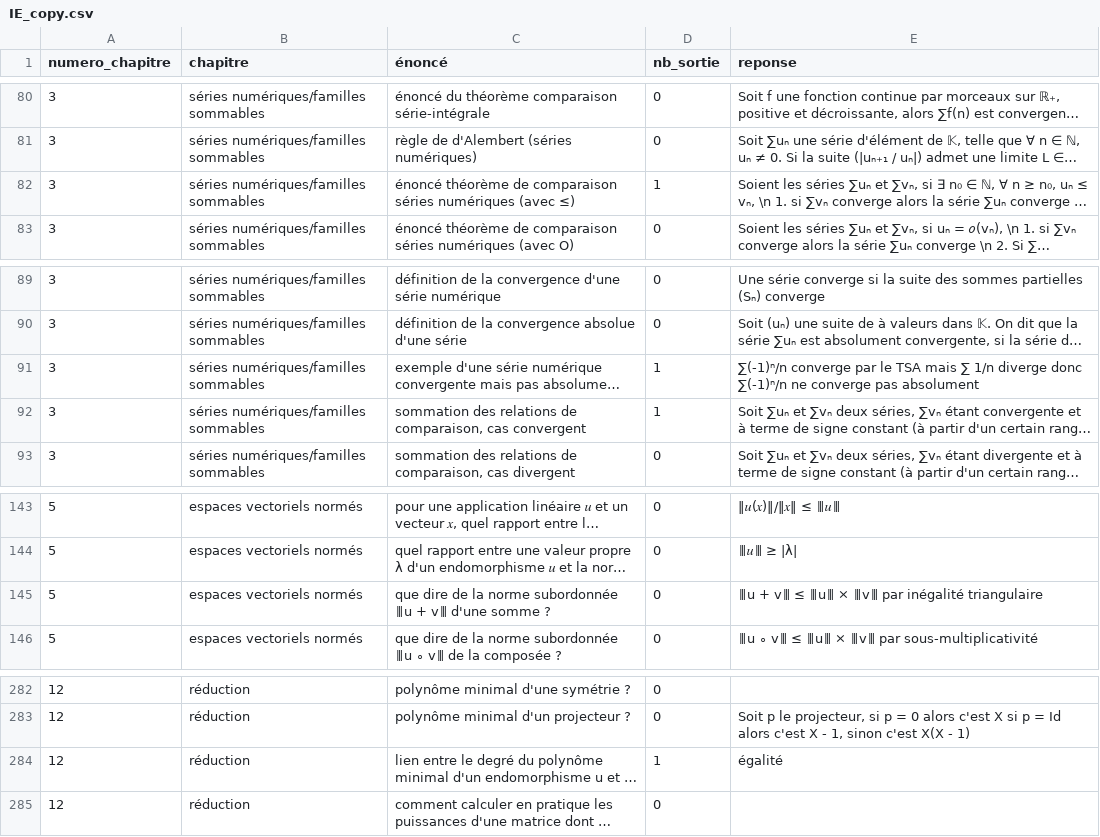
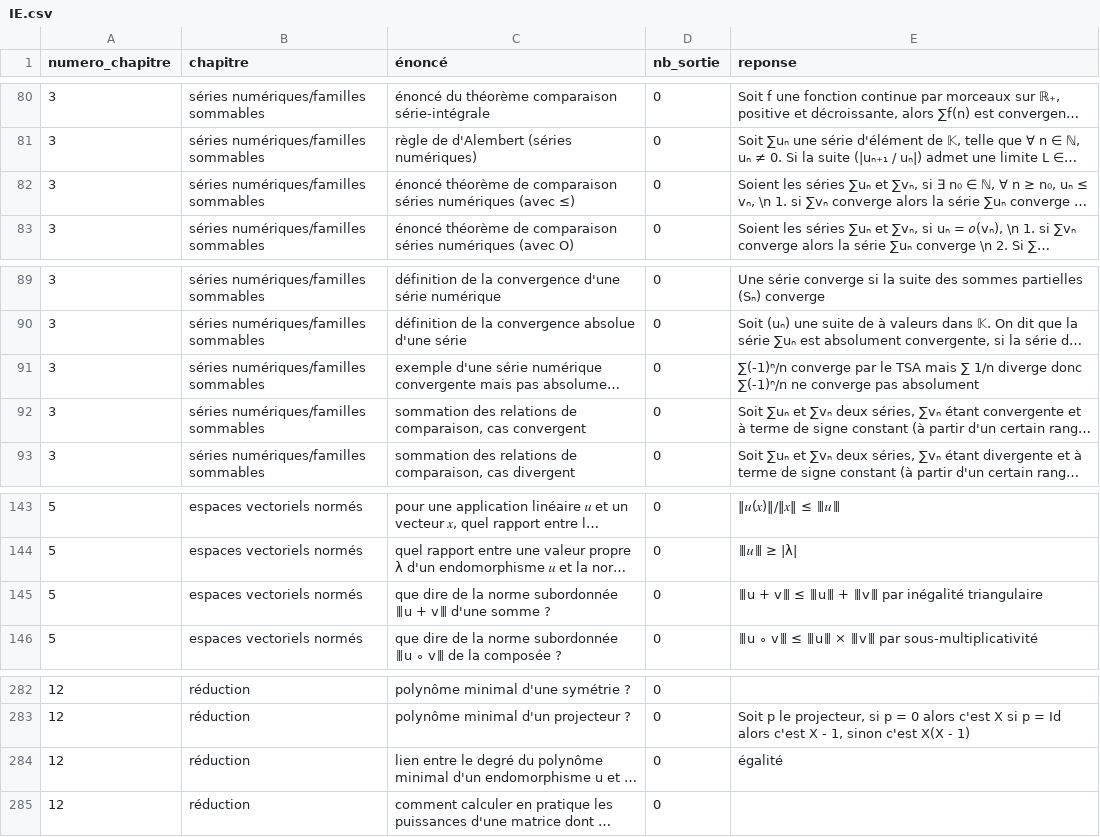
Before and after one commit to LCDG-tim-collab/question_math_mpi, a CSV file: IE.csv (was IE_copy.csv), drawn as a sheet; only a part is shown, gaps mark what is left out; long unchanged cells end in …; the diff names each change by its address in the sheet, - before the commit and + after, or states it on an @@ line.

Commit message:
corr question

```diff
--- a/IE_copy.csv
+++ b/IE.csv
-D82 (nb_sortie): 1
+D82 (nb_sortie): 0
-D91:D92 (nb_sortie): 1
+D91:D92 (nb_sortie): 0
-E145 (reponse): …≤ ⦀u⦀ × ⦀v⦀ par…
+E145 (reponse): …≤ ⦀u⦀ + ⦀v⦀ par…
-D284 (nb_sortie): 1
+D284 (nb_sortie): 0
```
